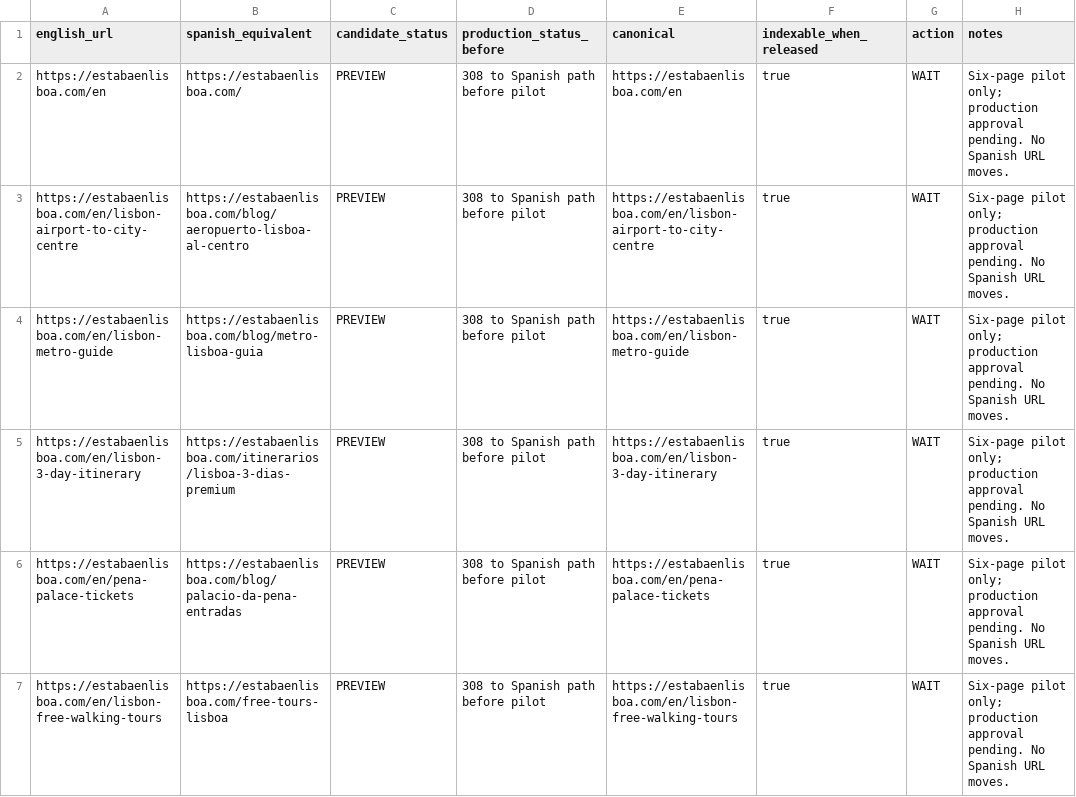
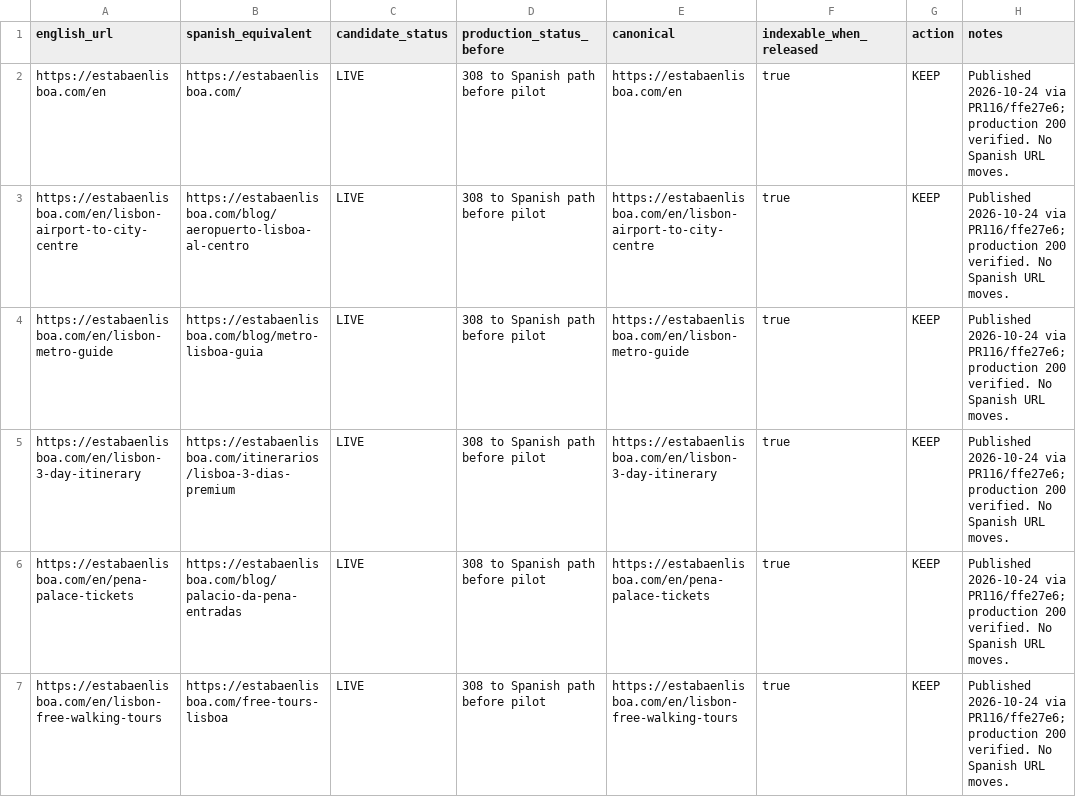
Before and after one commit to josetabares24-png/portugal-autentico-v2, a CSV file: docs/english-pilot-url-manifest.csv, drawn as a sheet.

```diff
--- a/docs/english-pilot-url-manifest.csv
+++ b/docs/english-pilot-url-manifest.csv
@@ -1,7 +1,7 @@
 english_url,spanish_equivalent,candidate_status,production_status_before,canonical,indexable_when_released,action,notes
-https://estabaenlisboa.com/en,https://estabaenlisboa.com/,PREVIEW,308 to Spanish path before pilot,https://estabaenlisboa.com/en,true,WAIT,Six-page pilot only; production approval pending. No Spanish URL moves.
-https://estabaenlisboa.com/en/lisbon-airport-to-city-centre,https://estabaenlisboa.com/blog/aeropuerto-lisboa-al-centro,PREVIEW,308 to Spanish path before pilot,https://estabaenlisboa.com/en/lisbon-airport-to-city-centre,true,WAIT,Six-page pilot only; production approval pending. No Spanish URL moves.
-https://estabaenlisboa.com/en/lisbon-metro-guide,https://estabaenlisboa.com/blog/metro-lisboa-guia,PREVIEW,308 to Spanish path before pilot,https://estabaenlisboa.com/en/lisbon-metro-guide,true,WAIT,Six-page pilot only; production approval pending. No Spanish URL moves.
-https://estabaenlisboa.com/en/lisbon-3-day-itinerary,https://estabaenlisboa.com/itinerarios/lisboa-3-dias-premium,PREVIEW,308 to Spanish path before pilot,https://estabaenlisboa.com/en/lisbon-3-day-itinerary,true,WAIT,Six-page pilot only; production approval pending. No Spanish URL moves.
-https://estabaenlisboa.com/en/pena-palace-tickets,https://estabaenlisboa.com/blog/palacio-da-pena-entradas,PREVIEW,308 to Spanish path before pilot,https://estabaenlisboa.com/en/pena-palace-tickets,true,WAIT,Six-page pilot only; production approval pending. No Spanish URL moves.
-https://estabaenlisboa.com/en/lisbon-free-walking-tours,https://estabaenlisboa.com/free-tours-lisboa,PREVIEW,308 to Spanish path before pilot,https://estabaenlisboa.com/en/lisbon-free-walking-tours,true,WAIT,Six-page pilot only; production approval pending. No Spanish URL moves.
+https://estabaenlisboa.com/en,https://estabaenlisboa.com/,LIVE,308 to Spanish path before pilot,https://estabaenlisboa.com/en,true,KEEP,Published 2026-10-24 via PR116/ffe27e6; production 200 verified. No Spanish URL moves.
+https://estabaenlisboa.com/en/lisbon-airport-to-city-centre,https://estabaenlisboa.com/blog/aeropuerto-lisboa-al-centro,LIVE,308 to Spanish path before pilot,https://estabaenlisboa.com/en/lisbon-airport-to-city-centre,true,KEEP,Published 2026-10-24 via PR116/ffe27e6; production 200 verified. No Spanish URL moves.
+https://estabaenlisboa.com/en/lisbon-metro-guide,https://estabaenlisboa.com/blog/metro-lisboa-guia,LIVE,308 to Spanish path before pilot,https://estabaenlisboa.com/en/lisbon-metro-guide,true,KEEP,Published 2026-10-24 via PR116/ffe27e6; production 200 verified. No Spanish URL moves.
+https://estabaenlisboa.com/en/lisbon-3-day-itinerary,https://estabaenlisboa.com/itinerarios/lisboa-3-dias-premium,LIVE,308 to Spanish path before pilot,https://estabaenlisboa.com/en/lisbon-3-day-itinerary,true,KEEP,Published 2026-10-24 via PR116/ffe27e6; production 200 verified. No Spanish URL moves.
+https://estabaenlisboa.com/en/pena-palace-tickets,https://estabaenlisboa.com/blog/palacio-da-pena-entradas,LIVE,308 to Spanish path before pilot,https://estabaenlisboa.com/en/pena-palace-tickets,true,KEEP,Published 2026-10-24 via PR116/ffe27e6; production 200 verified. No Spanish URL moves.
+https://estabaenlisboa.com/en/lisbon-free-walking-tours,https://estabaenlisboa.com/free-tours-lisboa,LIVE,308 to Spanish path before pilot,https://estabaenlisboa.com/en/lisbon-free-walking-tours,true,KEEP,Published 2026-10-24 via PR116/ffe27e6; production 200 verified. No Spanish URL moves.
```
Also changed, not shown: docs/seo-url-manifest.csv, 5 other files.
